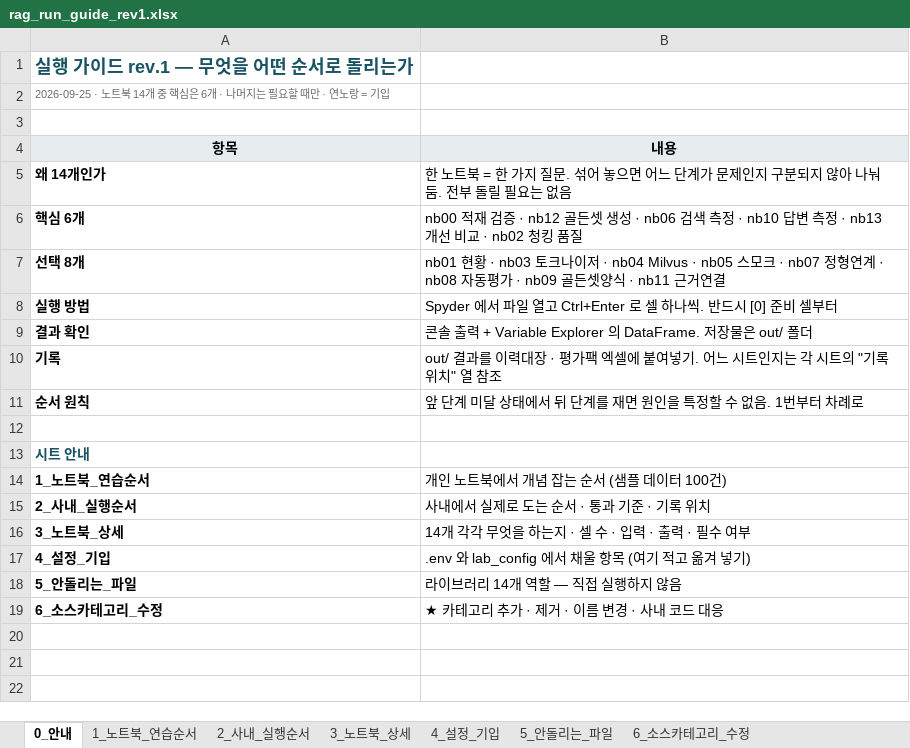
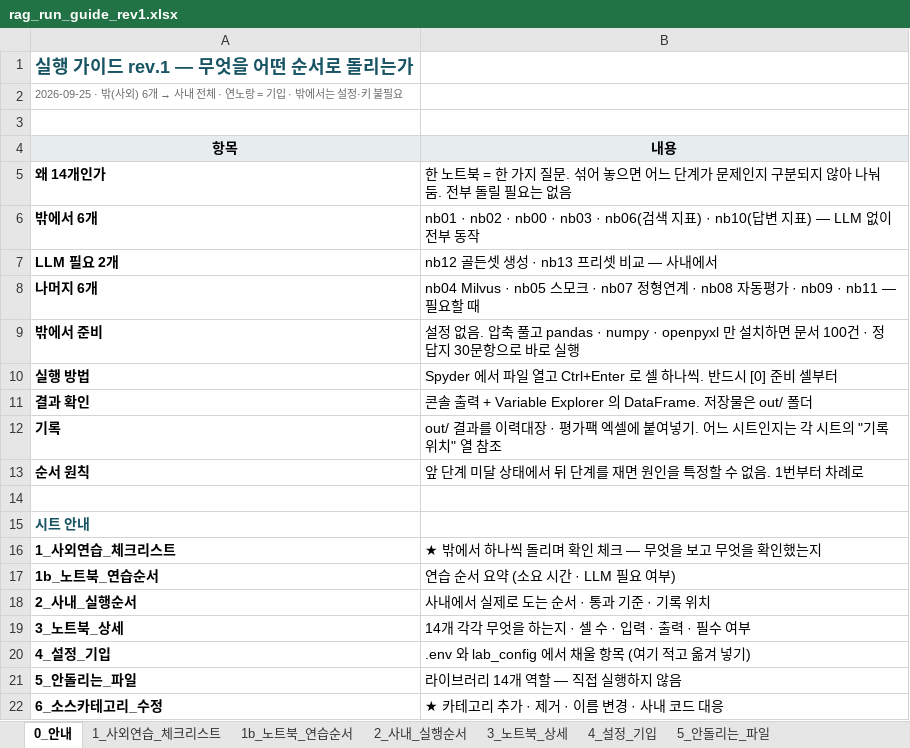
Before and after one commit to saigomad7/rag-lab, an Excel workbook: archive/inside/rag_run_guide_rev1.xlsx, sheet 0_안내, drawn as a sheet; values as stored, in another font and other column widths than the file's, no borders; removed rows and columns are numbered as before the commit, all else as after; the diff names each change by its address in the sheet, - before the commit and + after, or states it on an @@ line.

```diff
--- a/archive/inside/rag_run_guide_rev1.xlsx (sheet 0_안내)
+++ b/archive/inside/rag_run_guide_rev1.xlsx (sheet 0_안내)
-sheet tab: 1_노트북_연습순서
+sheet tab: 1_사외연습_체크리스트
+sheet tab: 1b_노트북_연습순서
@@ A2 (항목): 2026-09-25 · 노트북 14개 중 핵심은 6개 · 나머지는 필요할 때만 · 연노랑 = 기입 → 2026-09-25 · 밖(사외) 6개 → 사내 전체 · 연노랑 = 기입 · 밖에서는 설정·키 불필요 @@
-row 6: 핵심 6개 | nb00 적재 검증 · nb12 골든셋 생성 · nb06 검색 측정 · nb10 답변 측정 · nb13 개선 비교 · nb02 청킹 품질
-row 7: 선택 8개 | nb01 현황 · nb03 토크나이저 · nb04 Milvus · nb05 스모크 · nb07 정형연계 · nb08 자동평가 · nb09 골든셋양식 · nb11 근거연결
+row 6: 밖에서 6개 | nb01 · nb02 · nb00 · nb03 · nb06(검색 지표) · nb10(답변 지표) — LLM 없이 전부 동작
+row 7: LLM 필요 2개 | nb12 골든셋 생성 · nb13 프리셋 비교 — 사내에서
+row 8: 나머지 6개 | nb04 Milvus · nb05 스모크 · nb07 정형연계 · nb08 자동평가 · nb09 · nb11 — 필요할 때
+row 9: 밖에서 준비 | 설정 없음. 압축 풀고 pandas · numpy · openpyxl 만 설치하면 문서 100건 · 정답지 30문항으로 바로 실행
-row 14: 1_노트북_연습순서 | 개인 노트북에서 개념 잡는 순서 (샘플 데이터 100건)
+row 16: 1_사외연습_체크리스트 | ★ 밖에서 하나씩 돌리며 확인 체크 — 무엇을 보고 무엇을 확인했는지
+row 17: 1b_노트북_연습순서 | 연습 순서 요약 (소요 시간 · LLM 필요 여부)
```
Also changed, not shown: sheet 1_사외연습_체크리스트, archive/inside/rag_file_index_rev1.xlsx, 24 other files.
